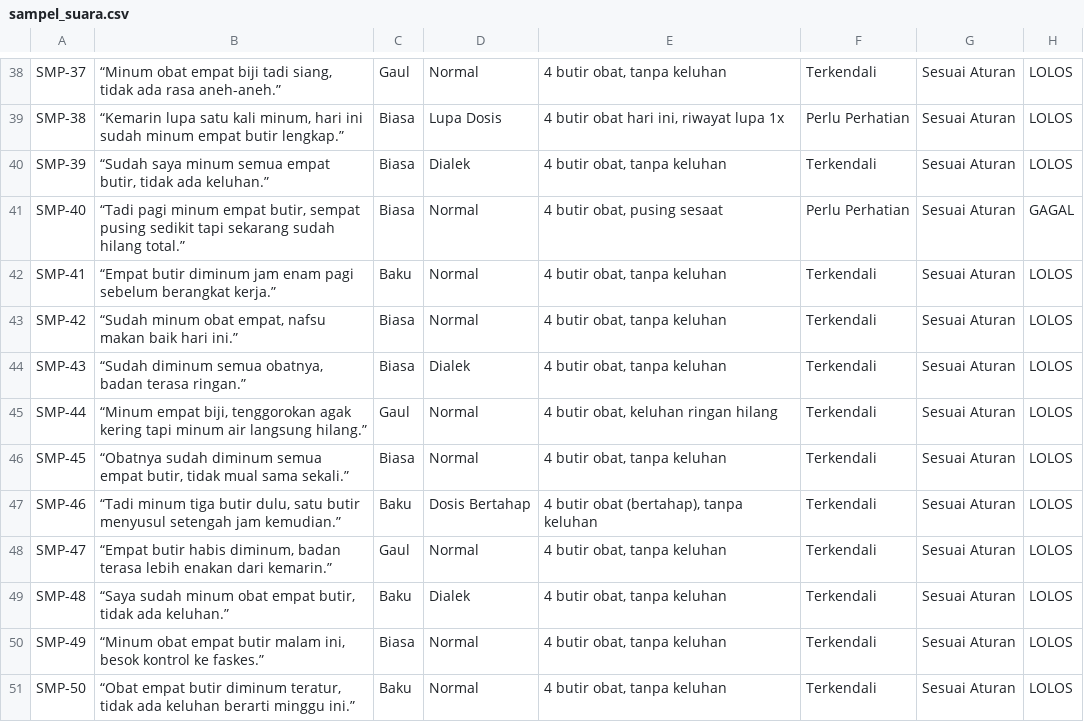
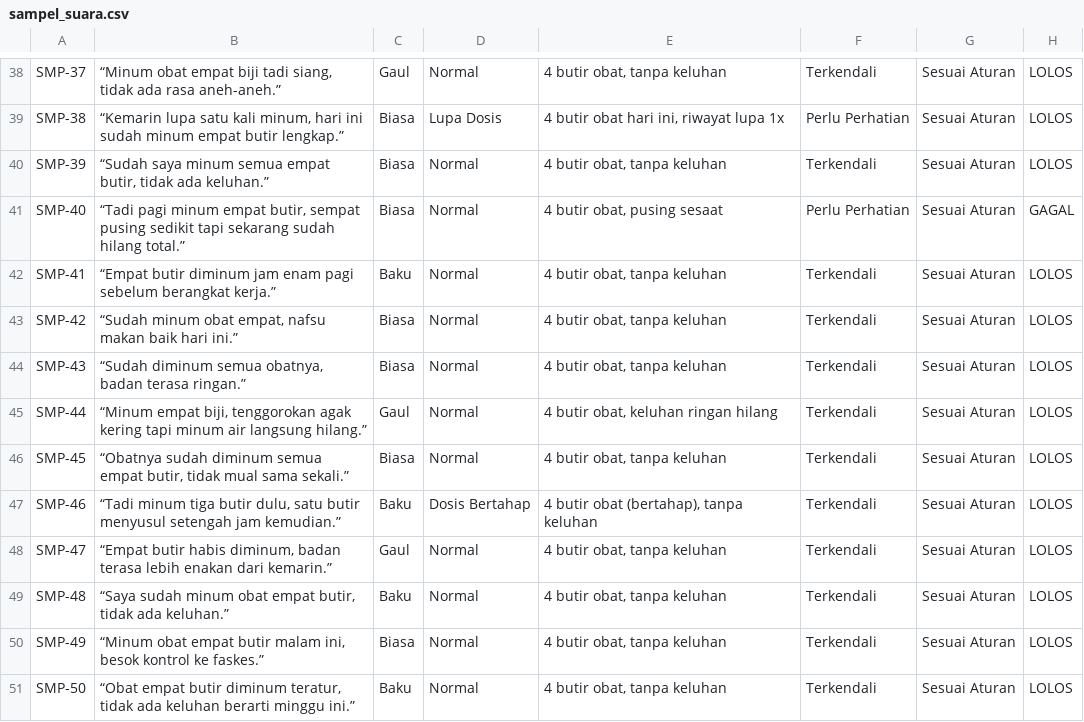
Before and after one commit to mcqeems/result-testing-tiby, a CSV file: data/sampel_suara.csv, drawn as a sheet; only a part is shown, gaps mark what is left out; the diff covers the shown part only.

Commit message:
Transkrip polos tanpa deskripsi suara; kategori Dialek -> Normal

```diff
--- a/data/sampel_suara.csv
+++ b/data/sampel_suara.csv
@@ -39,3 +39,3 @@ SMP-37,"“Minum obat empat biji tadi siang, tidak ada rasa aneh-aneh.”",Gaul,
 SMP-38,"“Kemarin lupa satu kali minum, hari ini sudah minum empat butir lengkap.”",Biasa,Lupa Dosis,"4 butir obat hari ini, riwayat lupa 1x",Perlu Perhatian,Sesuai Aturan,LOLOS
-SMP-39,"“Sudah saya minum semua empat butir, tidak ada keluhan.”",Biasa,Dialek,"4 butir obat, tanpa keluhan",Terkendali,Sesuai Aturan,LOLOS
+SMP-39,"“Sudah saya minum semua empat butir, tidak ada keluhan.”",Biasa,Normal,"4 butir obat, tanpa keluhan",Terkendali,Sesuai Aturan,LOLOS
 SMP-40,"“Tadi pagi minum empat butir, sempat pusing sedikit tapi sekarang sudah hilang total.”",Biasa,Normal,"4 butir obat, pusing sesaat",Perlu Perhatian,Sesuai Aturan,GAGAL
@@ -43,3 +43,3 @@ SMP-41,“Empat butir diminum jam enam pagi sebelum berangkat kerja.”,Baku,Nor
 SMP-42,"“Sudah minum obat empat, nafsu makan baik hari ini.”",Biasa,Normal,"4 butir obat, tanpa keluhan",Terkendali,Sesuai Aturan,LOLOS
-SMP-43,"“Sudah diminum semua obatnya, badan terasa ringan.”",Biasa,Dialek,"4 butir obat, tanpa keluhan",Terkendali,Sesuai Aturan,LOLOS
+SMP-43,"“Sudah diminum semua obatnya, badan terasa ringan.”",Biasa,Normal,"4 butir obat, tanpa keluhan",Terkendali,Sesuai Aturan,LOLOS
 SMP-44,"“Minum empat biji, tenggorokan agak kering tapi minum air langsung hilang.”",Gaul,Normal,"4 butir obat, keluhan ringan hilang",Terkendali,Sesuai Aturan,LOLOS
@@ -48,3 +48,3 @@ SMP-46,"“Tadi minum tiga butir dulu, satu butir menyusul setengah jam kemudian
 SMP-47,"“Empat butir habis diminum, badan terasa lebih enakan dari kemarin.”",Gaul,Normal,"4 butir obat, tanpa keluhan",Terkendali,Sesuai Aturan,LOLOS
-SMP-48,"“Saya sudah minum obat empat butir, tidak ada keluhan.”",Baku,Dialek,"4 butir obat, tanpa keluhan",Terkendali,Sesuai Aturan,LOLOS
+SMP-48,"“Saya sudah minum obat empat butir, tidak ada keluhan.”",Baku,Normal,"4 butir obat, tanpa keluhan",Terkendali,Sesuai Aturan,LOLOS
 SMP-49,"“Minum obat empat butir malam ini, besok kontrol ke faskes.”",Biasa,Normal,"4 butir obat, tanpa keluhan",Terkendali,Sesuai Aturan,LOLOS
```
Also changed, not shown: 13 edited cells elsewhere in this file, 1 other file.
